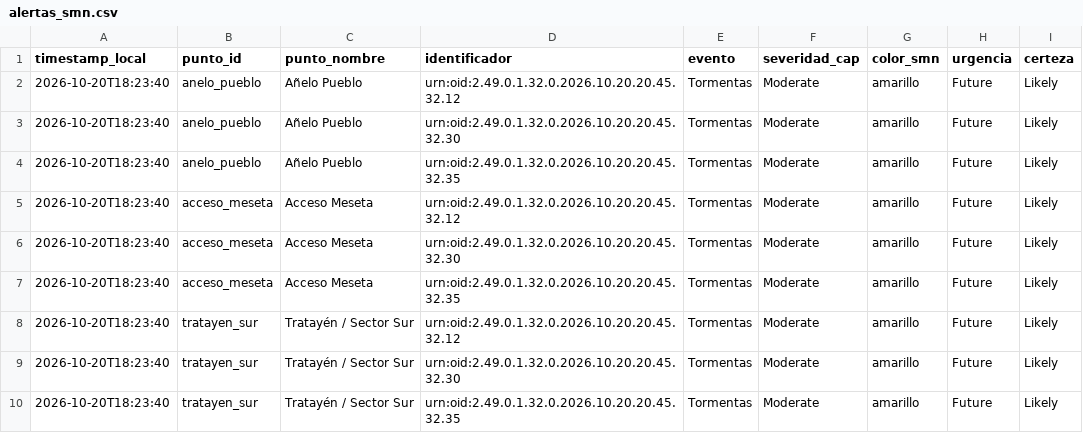
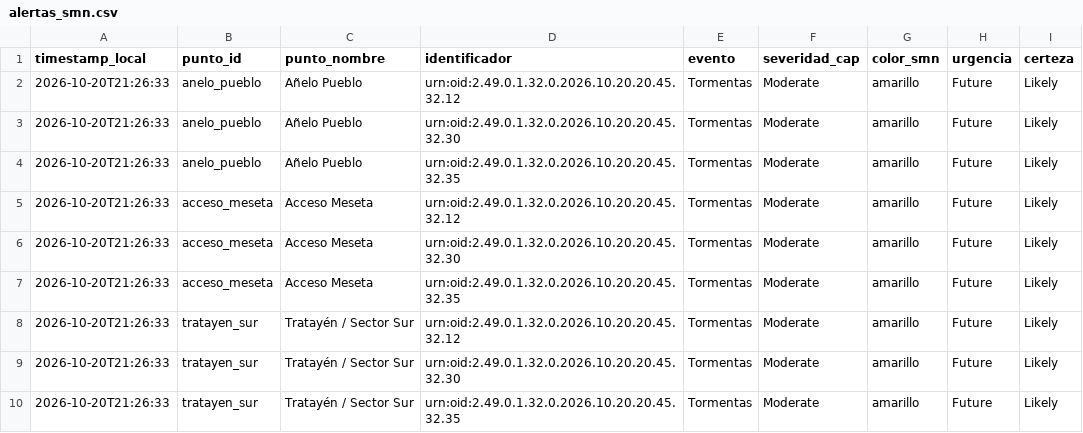
Before and after one commit to vidaljoaquin93-lang/alerta-anegamiento-anelo, a CSV file: data/alertas_smn.csv, drawn as a sheet; only a part is shown; the diff names each change by its address in the sheet, - before the commit and + after, or states it on an @@ line.

```diff
--- a/data/alertas_smn.csv
+++ b/data/alertas_smn.csv
-A2:A10 (timestamp_local): 2026-10-20T18:23:40
+A2:A10 (timestamp_local): 2026-10-20T21:26:33
```
Also changed, not shown: data/historico.csv, data/pronostico_horario.csv, 2 other files.
